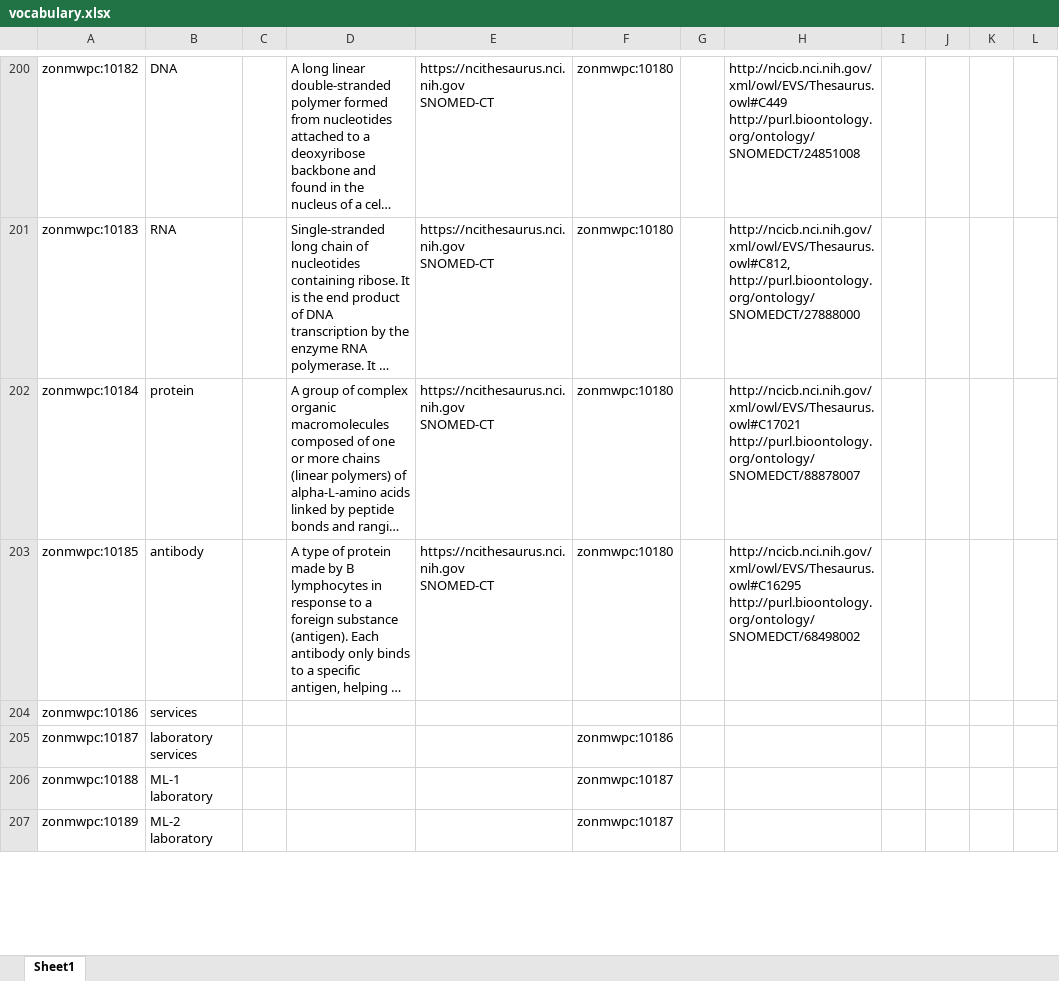
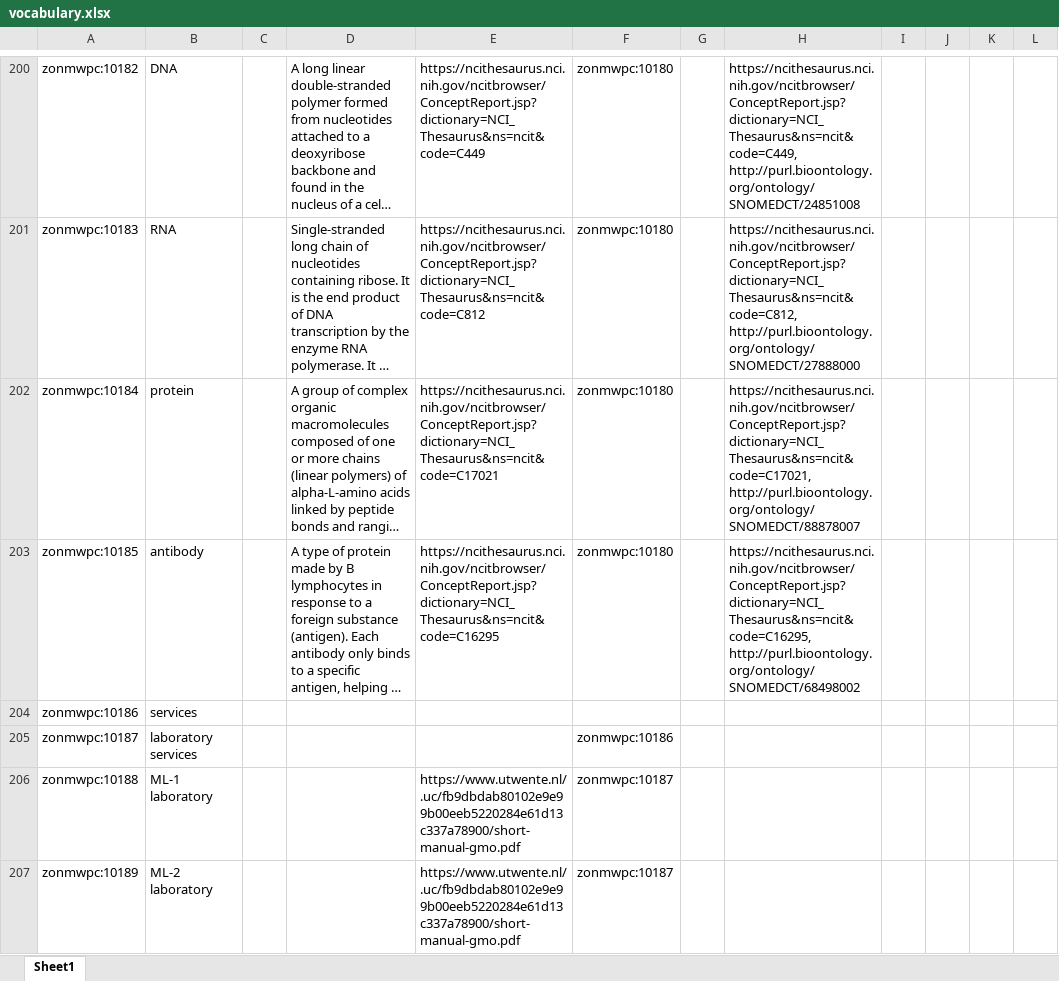
Before and after one commit to fair-data-collective/zonmw-project-content, an Excel workbook: vocabulary.xlsx, sheet Sheet1, drawn as a sheet; only a part is shown, gaps mark what is left out; long unchanged cells end in …; values as stored, in another font and other column widths than the file's, no borders; ↵ is a line break in a cell; the diff covers the shown part only; the diff names each change by its address in the sheet, - before the commit and + after, or states it on an @@ line.

```diff
--- a/vocabulary.xlsx (sheet Sheet1)
+++ b/vocabulary.xlsx (sheet Sheet1)
-E200: https://ncithesaurus.nci.nih.gov ↵ SNOMED-CT
+E200: https://ncithesaurus.nci.nih.gov/ncitbrowser/ConceptReport.jsp?dictionary=NCI_Thesaurus&ns=ncit&code=C449
-H200: http://ncicb.nci.nih.gov/xml/owl/EVS/Thesaurus.owl#C449 ↵ http://purl.bioontology.org/ontology/SNOMEDCT/24851008
+H200: https://ncithesaurus.nci.nih.gov/ncitbrowser/ConceptReport.jsp?dictionary=NCI_Thesaurus&ns=ncit&code=C449, ↵ http://purl.bioontology.org/ontology/SNOMEDCT/24851008
-E201: https://ncithesaurus.nci.nih.gov ↵ SNOMED-CT
+E201: https://ncithesaurus.nci.nih.gov/ncitbrowser/ConceptReport.jsp?dictionary=NCI_Thesaurus&ns=ncit&code=C812
-H201: http://ncicb.nci.nih.gov/xml/owl/EVS/Thesaurus.owl#C812, ↵ http://purl.bioontology.org/ontology/SNOMEDCT/27888000
+H201: https://ncithesaurus.nci.nih.gov/ncitbrowser/ConceptReport.jsp?dictionary=NCI_Thesaurus&ns=ncit&code=C812, ↵ http://purl.bioontology.org/ontology/SNOMEDCT/27888000
-E202: https://ncithesaurus.nci.nih.gov ↵ SNOMED-CT
+E202: https://ncithesaurus.nci.nih.gov/ncitbrowser/ConceptReport.jsp?dictionary=NCI_Thesaurus&ns=ncit&code=C17021
-H202: http://ncicb.nci.nih.gov/xml/owl/EVS/Thesaurus.owl#C17021 ↵ http://purl.bioontology.org/ontology/SNOMEDCT/88878007
+H202: https://ncithesaurus.nci.nih.gov/ncitbrowser/ConceptReport.jsp?dictionary=NCI_Thesaurus&ns=ncit&code=C17021, ↵ http://purl.bioontology.org/ontology/SNOMEDCT/88878007
-E203: https://ncithesaurus.nci.nih.gov ↵ SNOMED-CT
+E203: https://ncithesaurus.nci.nih.gov/ncitbrowser/ConceptReport.jsp?dictionary=NCI_Thesaurus&ns=ncit&code=C16295
-H203: http://ncicb.nci.nih.gov/xml/owl/EVS/Thesaurus.owl#C16295 ↵ http://purl.bioontology.org/ontology/SNOMEDCT/68498002
+H203: https://ncithesaurus.nci.nih.gov/ncitbrowser/ConceptReport.jsp?dictionary=NCI_Thesaurus&ns=ncit&code=C16295, ↵ http://purl.bioontology.org/ontology/SNOMEDCT/68498002
-E206:E207: (empty)
+E206:E207: https://www.utwente.nl/.uc/fb9dbdab80102e9e99b00eeb5220284e61d13c337a78900/short-manual-gmo.pdf
```
Also changed, not shown: 1 removed row and 86 edited cells elsewhere in this sheet, 4 other files.
